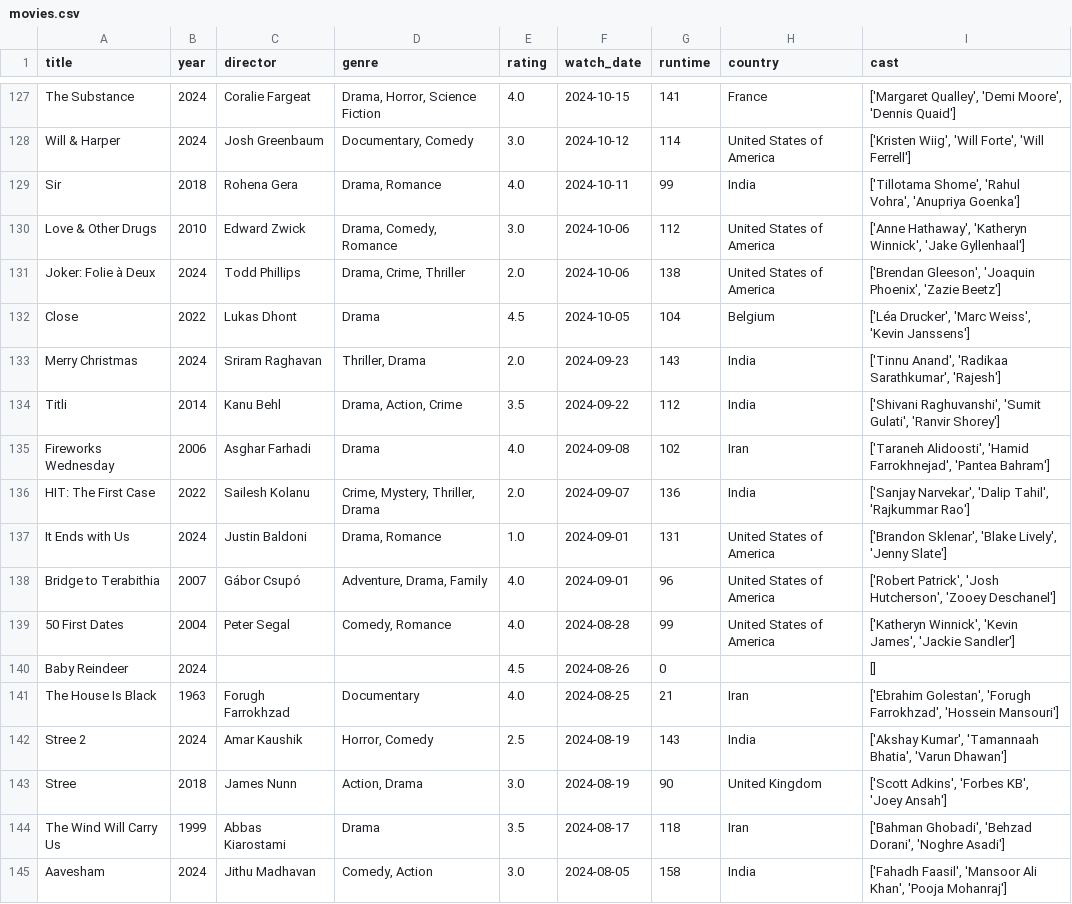
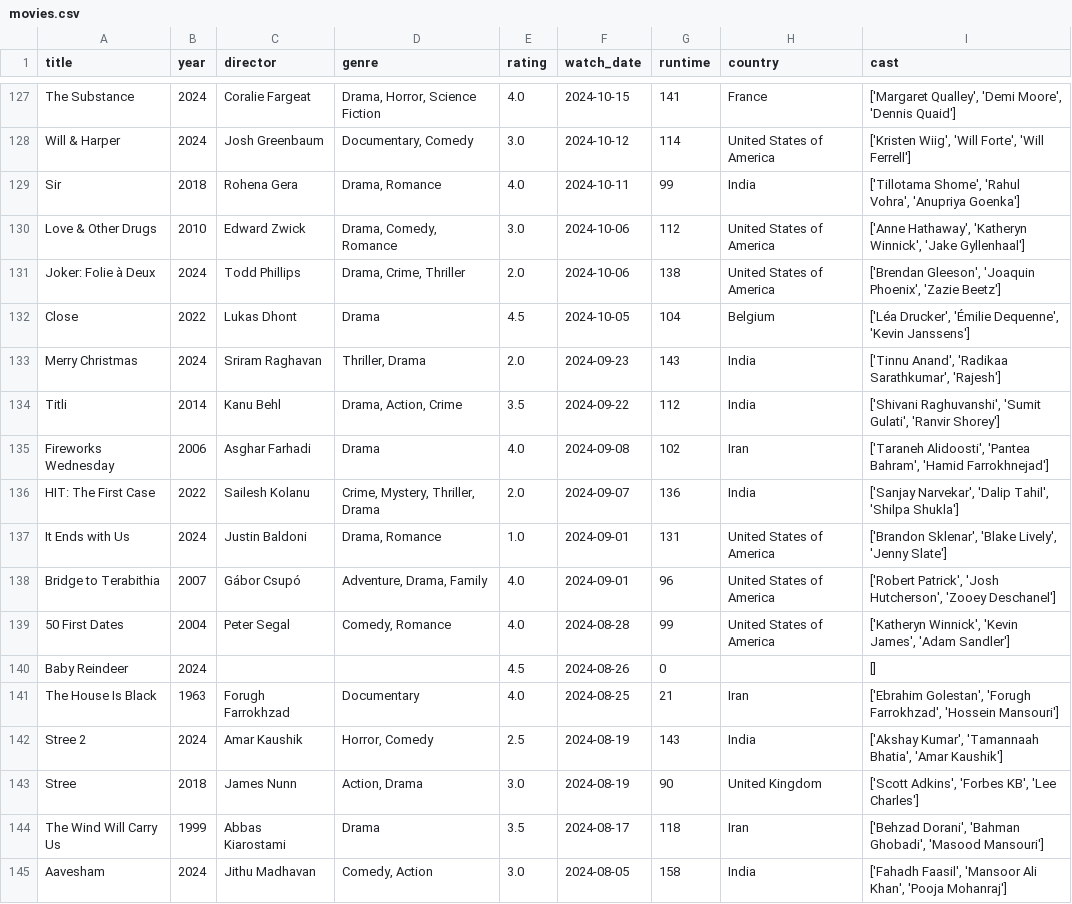
Before and after one commit to sarthakk88/letterboxd-wrapped, a CSV file: data/movies.csv, drawn as a sheet; only a part is shown, gaps mark what is left out; the diff covers the shown part only.

```diff
--- a/data/movies.csv
+++ b/data/movies.csv
@@ -131,15 +131,15 @@ Love & Other Drugs,2010,Edward Zwick,"Drama, Comedy, Romance",3.0,2024-10-06,112
 Joker: Folie à Deux,2024,Todd Phillips,"Drama, Crime, Thriller",2.0,2024-10-06,138,United States of America,"['Brendan Gleeson', 'Joaquin Phoenix', 'Zazie Beetz']"
-Close,2022,Lukas Dhont,Drama,4.5,2024-10-05,104,Belgium,"['Léa Drucker', 'Marc Weiss', 'Kevin Janssens']"
+Close,2022,Lukas Dhont,Drama,4.5,2024-10-05,104,Belgium,"['Léa Drucker', 'Émilie Dequenne', 'Kevin Janssens']"
 Merry Christmas,2024,Sriram Raghavan,"Thriller, Drama",2.0,2024-09-23,143,India,"['Tinnu Anand', 'Radikaa Sarathkumar', 'Rajesh']"
 Titli,2014,Kanu Behl,"Drama, Action, Crime",3.5,2024-09-22,112,India,"['Shivani Raghuvanshi', 'Sumit Gulati', 'Ranvir Shorey']"
-Fireworks Wednesday,2006,Asghar Farhadi,Drama,4.0,2024-09-08,102,Iran,"['Taraneh Alidoosti', 'Hamid Farrokhnejad', 'Pantea Bahram']"
-HIT: The First Case,2022,Sailesh Kolanu,"Crime, Mystery, Thriller, Drama",2.0,2024-09-07,136,India,"['Sanjay Narvekar', 'Dalip Tahil', 'Rajkummar Rao']"
+Fireworks Wednesday,2006,Asghar Farhadi,Drama,4.0,2024-09-08,102,Iran,"['Taraneh Alidoosti', 'Pantea Bahram', 'Hamid Farrokhnejad']"
+HIT: The First Case,2022,Sailesh Kolanu,"Crime, Mystery, Thriller, Drama",2.0,2024-09-07,136,India,"['Sanjay Narvekar', 'Dalip Tahil', 'Shilpa Shukla']"
 It Ends with Us,2024,Justin Baldoni,"Drama, Romance",1.0,2024-09-01,131,United States of America,"['Brandon Sklenar', 'Blake Lively', 'Jenny Slate']"
 Bridge to Terabithia,2007,Gábor Csupó,"Adventure, Drama, Family",4.0,2024-09-01,96,United States of America,"['Robert Patrick', 'Josh Hutcherson', 'Zooey Deschanel']"
-50 First Dates,2004,Peter Segal,"Comedy, Romance",4.0,2024-08-28,99,United States of America,"['Katheryn Winnick', 'Kevin James', 'Jackie Sandler']"
+50 First Dates,2004,Peter Segal,"Comedy, Romance",4.0,2024-08-28,99,United States of America,"['Katheryn Winnick', 'Kevin James', 'Adam Sandler']"
 Baby Reindeer,2024,,,4.5,2024-08-26,0,,[]
 The House Is Black,1963,Forugh Farrokhzad,Documentary,4.0,2024-08-25,21,Iran,"['Ebrahim Golestan', 'Forugh Farrokhzad', 'Hossein Mansouri']"
-Stree 2,2024,Amar Kaushik,"Horror, Comedy",2.5,2024-08-19,143,India,"['Akshay Kumar', 'Tamannaah Bhatia', 'Varun Dhawan']"
-Stree,2018,James Nunn,"Action, Drama",3.0,2024-08-19,90,United Kingdom,"['Scott Adkins', 'Forbes KB', 'Joey Ansah']"
-The Wind Will Carry Us,1999,Abbas Kiarostami,Drama,3.5,2024-08-17,118,Iran,"['Bahman Ghobadi', 'Behzad Dorani', 'Noghre Asadi']"
+Stree 2,2024,Amar Kaushik,"Horror, Comedy",2.5,2024-08-19,143,India,"['Akshay Kumar', 'Tamannaah Bhatia', 'Amar Kaushik']"
+Stree,2018,James Nunn,"Action, Drama",3.0,2024-08-19,90,United Kingdom,"['Scott Adkins', 'Forbes KB', 'Lee Charles']"
+The Wind Will Carry Us,1999,Abbas Kiarostami,Drama,3.5,2024-08-17,118,Iran,"['Behzad Dorani', 'Bahman Ghobadi', 'Masood Mansouri']"
 Aavesham,2024,Jithu Madhavan,"Comedy, Action",3.0,2024-08-05,158,India,"['Fahadh Faasil', 'Mansoor Ali Khan', 'Pooja Mohanraj']"
```
Also changed, not shown: 137 edited cells elsewhere in this file, 1 other file.
